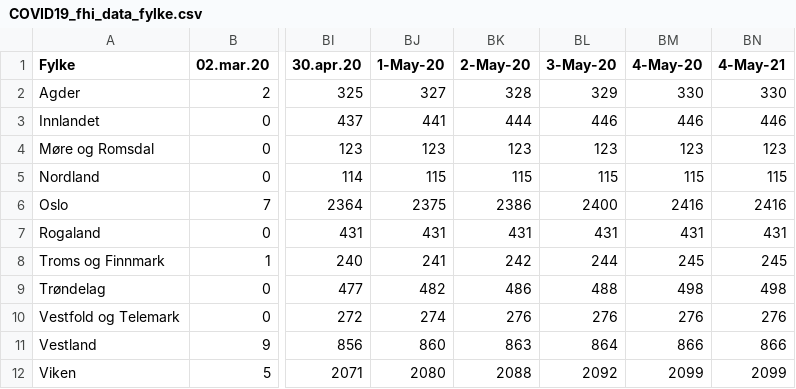
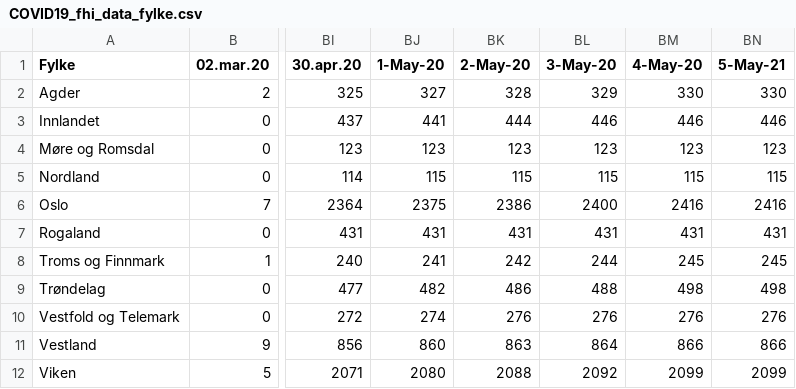
Before and after one commit to NRVA/COVID19_Norge, a CSV file: COVID19_fhi_data_fylke.csv, drawn as a sheet; only a part is shown, gaps mark what is left out; the diff names each change by its address in the sheet, - before the commit and + after, or states it on an @@ line.

Commit message:
oppdt

```diff
--- a/COVID19_fhi_data_fylke.csv
+++ b/COVID19_fhi_data_fylke.csv
-BN1: 4-May-21
+BN1: 5-May-21
```
